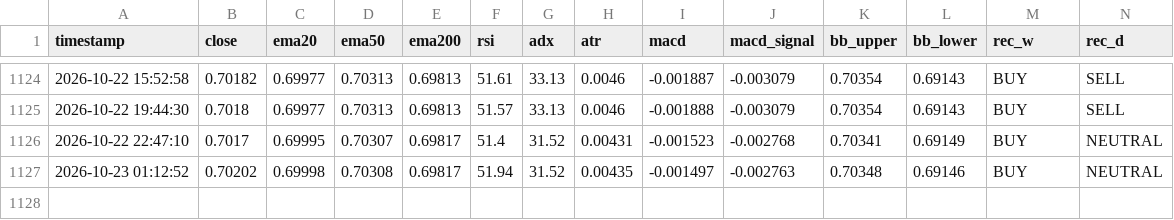
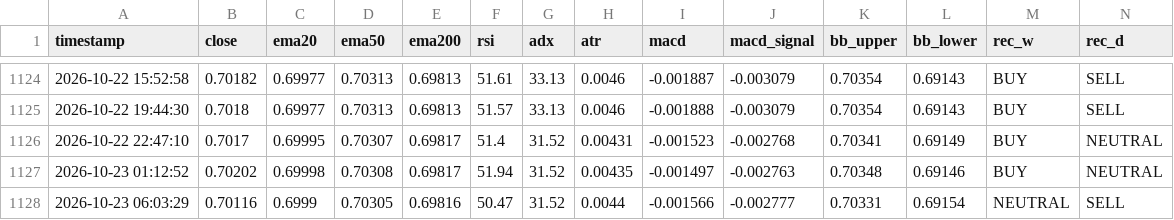
Before and after one commit to lokhrafa/TriviumDashboard, a CSV file: data/ohlc_audusd.csv, drawn as a sheet; only a part is shown, gaps mark what is left out; rows hold the shown columns only; the diff names each change by its address in the sheet, - before the commit and + after, or states it on an @@ line.

```diff
--- a/data/ohlc_audusd.csv
+++ b/data/ohlc_audusd.csv
+row 1128: 2026-10-23 06:03:29 | 0.70116 | 0.6999 | 0.70305 | 0.69816 | 50.47 | 31.52 | 0.0044 | -0.001566 | -0.002777 | 0.70331 | 0.69154 | NEUTRAL | SELL
```
Also changed, not shown: data/ohlc_eurusd.csv, data/ohlc_gbpusd.csv, 3 other files.
